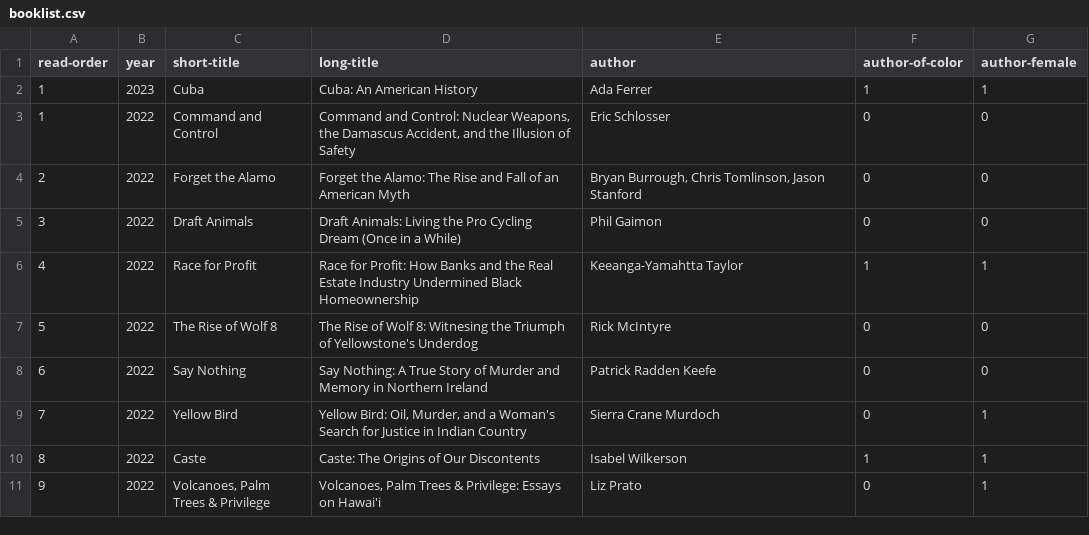
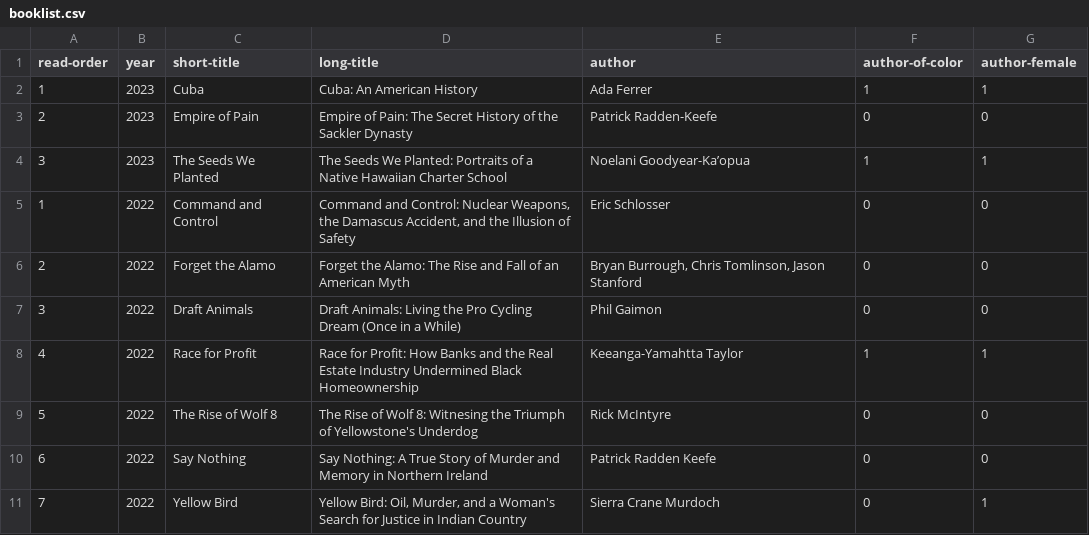
Before and after one commit to davemoyer/books-interactive, a CSV file: booklist.csv, drawn as a sheet; only a part is shown; the shorter side is filled out with more unchanged rows.

Commit message:
Add two 2023 titles
Add

```diff
--- a/booklist.csv
+++ b/booklist.csv
@@ -2,2 +2,4 @@ read-order,year,short-title,long-title,author,author-of-color,author-female
 1,2023,Cuba,Cuba: An American History,Ada Ferrer,1,1
+2,2023,Empire of Pain,Empire of Pain: The Secret History of the Sackler Dynasty,Patrick Radden-Keefe,0,0
+3,2023,The Seeds We Planted,The Seeds We Planted: Portraits of a Native Hawaiian Charter School,Noelani Goodyear-Ka’opua,1,1
 1,2022,Command and Control,"Command and Control: Nuclear Weapons, the Damascus Accident, and the Illusion of Safety",Eric Schlosser,0,0
```
